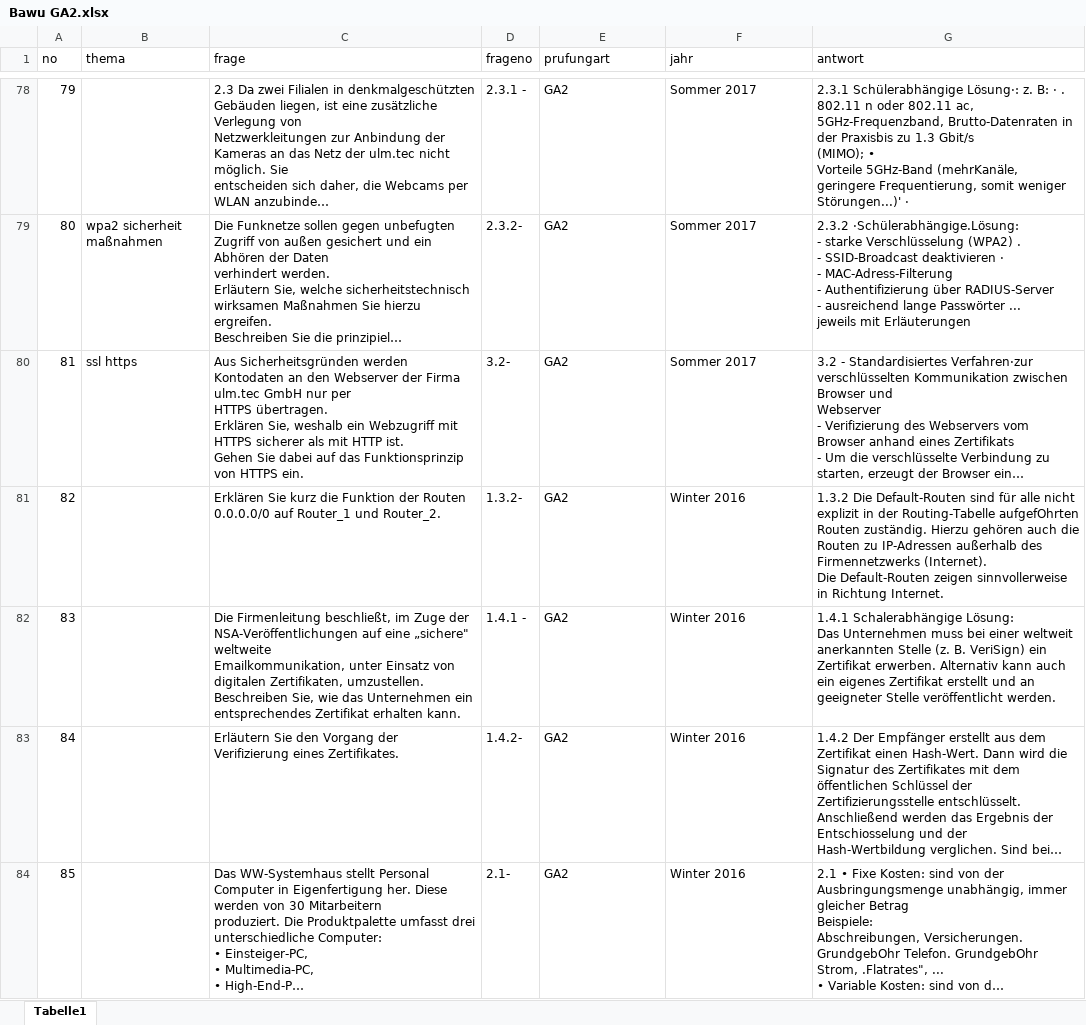
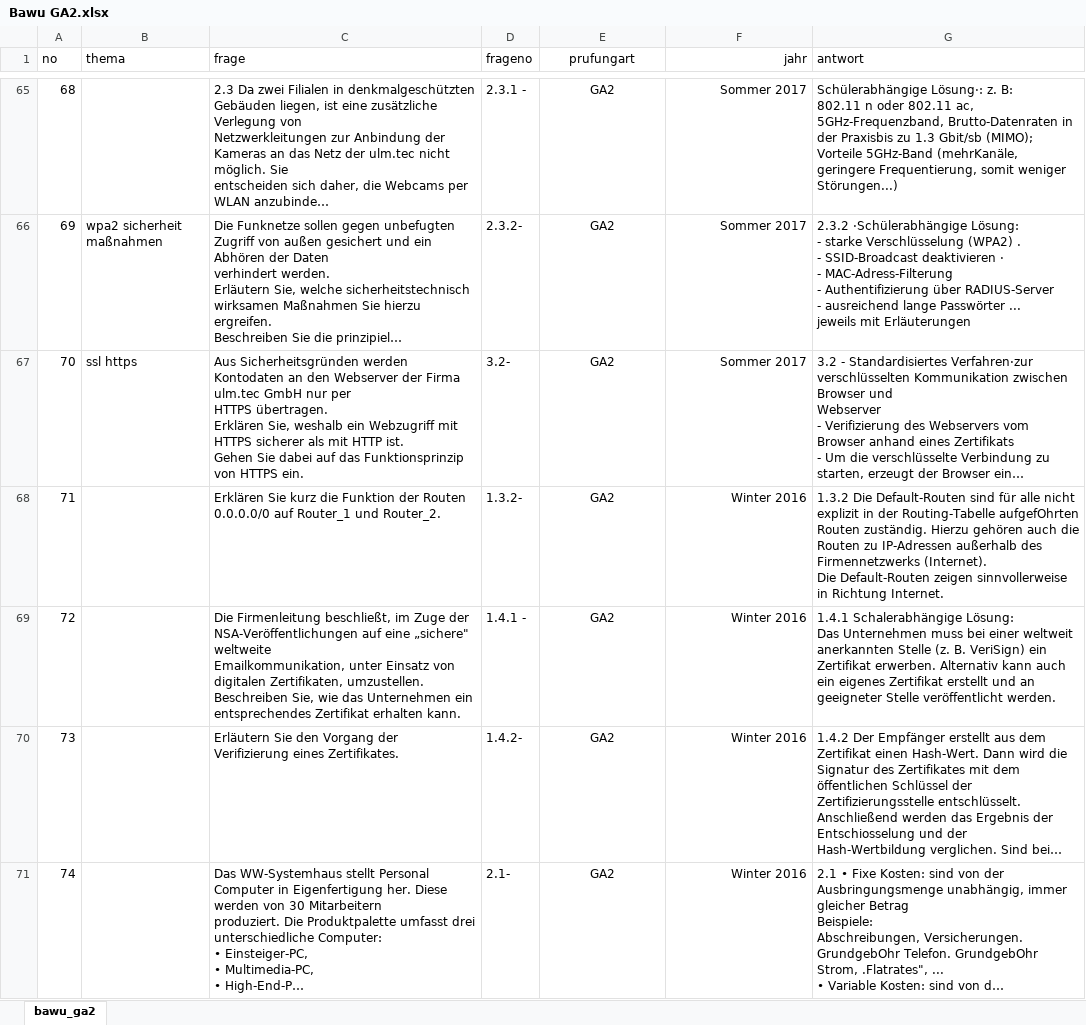
Before and after one commit to mehmetince2019/ihkDefinitionFragen, an Excel workbook: Bawu GA2.xlsx, sheet bawu_ga2, drawn as a sheet; only a part is shown, gaps mark what is left out; long unchanged cells end in …; values as stored, in another font and other column widths than the file's, no borders; addresses are those after the commit; ↵ is a line break in a cell; the diff covers the shown part only; the diff names each change by its address in the sheet, - before the commit and + after, or states it on an @@ line.

```diff
--- a/Bawu GA2.xlsx (sheet bawu_ga2)
+++ b/Bawu GA2.xlsx (sheet bawu_ga2)
-sheet tab: Tabelle1
+sheet tab: bawu_ga2
-E1 alignment: left
+E1 alignment: center
-F1 alignment: left
+F1 alignment: right
@@ column A (no) renumbered between rows 2 and 138 @@
-E65:E71 alignment: left
+E65:E71 alignment: center
-F65:F71 alignment: left
+F65:F71 alignment: right
-G65 (antwort): 2.3.1 Schülerabhängige Lösung·: z. B: · . ↵ 802.11 n oder 802.11 ac, 5GHz-Frequenzband, Brutto-Datenraten in der Praxisbis zu 1.3 Gbit/s ↵ (MIMO); • ↵ Vorteile 5GHz-Band (mehrKanäle, geringere Frequentierung, somit weniger Störungen...)' ·
+G65 (antwort): Schülerabhängige Lösung·: z. B: ↵ 802.11 n oder 802.11 ac, 5GHz-Frequenzband, Brutto-Datenraten in der Praxisbis zu 1.3 Gbit/sb (MIMO); ↵ Vorteile 5GHz-Band (mehrKanäle, geringere Frequentierung, somit weniger Störungen...)
-G66 (antwort): 2.3.2 ·Schülerabhängige.Lösung: ↵ - starke…
+G66 (antwort): 2.3.2 ·Schülerabhängige Lösung: ↵ - starke…
```
Also changed, not shown: 6 added rows, 21 removed rows, 94 edited cells and cell formats elsewhere in this sheet, 2 other files.
